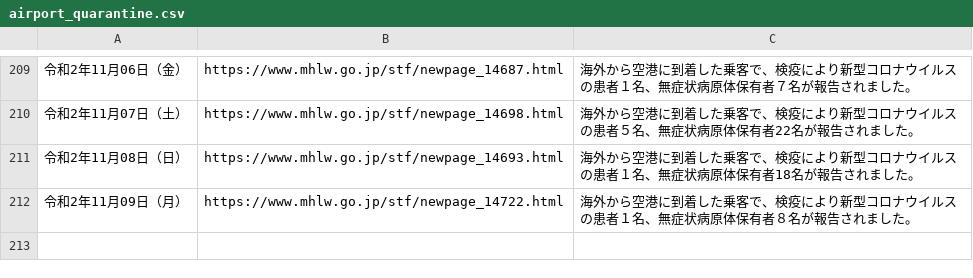
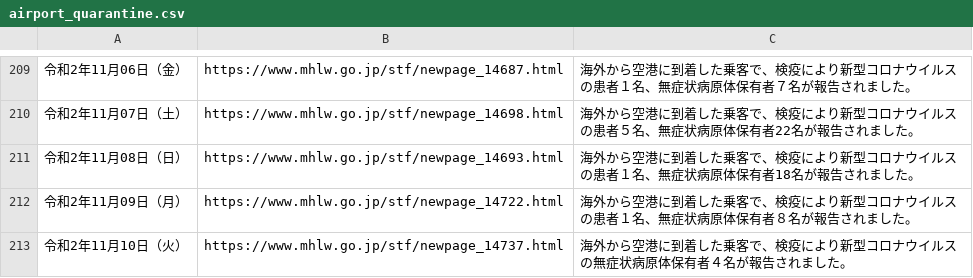
Before and after one commit to CalicoKater/covid-19, a CSV file: airport_quarantine.csv, drawn as a sheet; only a part is shown, gaps mark what is left out; the diff names each change by its address in the sheet, - before the commit and + after, or states it on an @@ line.

```diff
--- a/airport_quarantine.csv
+++ b/airport_quarantine.csv
+row 213: 令和2年11月10日（火） | https://www.mhlw.go.jp/stf/newpage_14737.html | 海外から空港に到着した乗客で、検疫により新型コロナウイルスの無症状病原体保有者４名が報告されました。
```
Also changed, not shown: airport_pcr_test_daily.csv, airport_quarantine2.csv, 9 other files.
